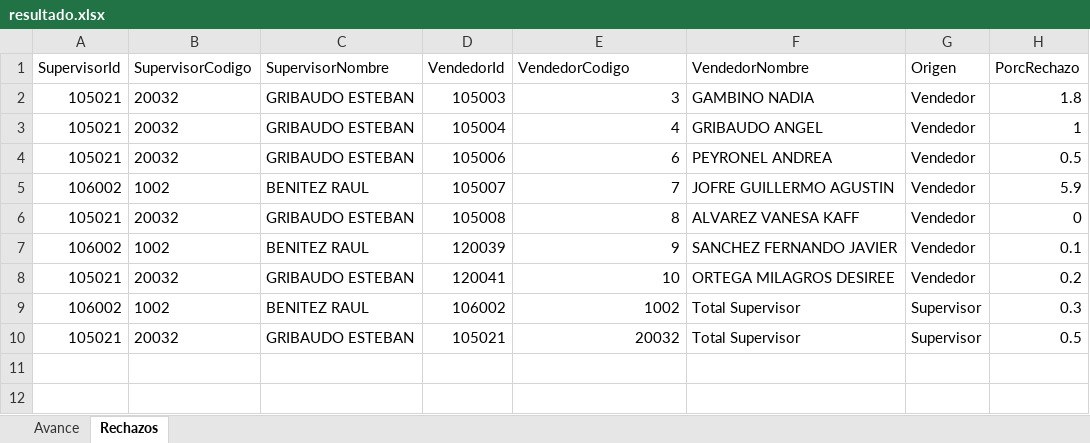
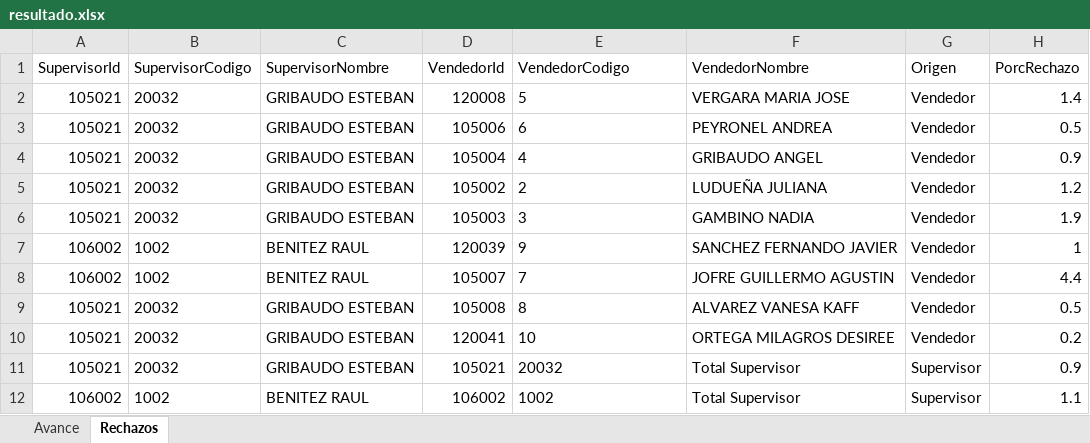
Before and after one commit to matiastorrespyp/orbit-matinal-penaflor, an Excel workbook: 01_INPUTS/resultado.xlsx, sheet Rechazos, drawn as a sheet; values as stored, in another font and other column widths than the file's, no borders; table styles not drawn; removed rows and columns are numbered as before the commit, all else as after; the diff names each change by its address in the sheet, - before the commit and + after, or states it on an @@ line.

```diff
--- a/01_INPUTS/resultado.xlsx (sheet Rechazos)
+++ b/01_INPUTS/resultado.xlsx (sheet Rechazos)
-D2 (VendedorId): 105003
+D2 (VendedorId): 120008
-E2 (VendedorCodigo): 3
+E2 (VendedorCodigo): 5
-F2 (VendedorNombre): GAMBINO NADIA
+F2 (VendedorNombre): VERGARA MARIA JOSE
-H2 (PorcRechazo): 1.8
+H2 (PorcRechazo): 1.4
-row 3: 105021 | 20032 | GRIBAUDO ESTEBAN | 105004 | 4 | GRIBAUDO ANGEL | Vendedor | 1
-E3 alignment: right
+E3 alignment: left
+row 4: 105021 | 20032 | GRIBAUDO ESTEBAN | 105004 | 4 | GRIBAUDO ANGEL | Vendedor | 0.9
+row 5: 105021 | 20032 | GRIBAUDO ESTEBAN | 105002 | 2 | LUDUEÑA JULIANA | Vendedor | 1.2
+row 6: 105021 | 20032 | GRIBAUDO ESTEBAN | 105003 | 3 | GAMBINO NADIA | Vendedor | 1.9
+row 7: 106002 | 1002 | BENITEZ RAUL | 120039 | 9 | SANCHEZ FERNANDO JAVIER | Vendedor | 1
-E8:E9 alignment: right
+E8:E9 alignment: left
-H8 (PorcRechazo): 5.9
+H8 (PorcRechazo): 4.4
-H9 (PorcRechazo): 0
+H9 (PorcRechazo): 0.5
-row 7: 106002 | 1002 | BENITEZ RAUL | 120039 | 9 | SANCHEZ FERNANDO JAVIER | Vendedor | 0.1
-E10 alignment: right
+E10 alignment: left
-row 9: 106002 | 1002 | BENITEZ RAUL | 106002 | 1002 | Total Supervisor | Supervisor | 0.3
-E11 alignment: right
+E11 alignment: left
-H11 (PorcRechazo): 0.5
+H11 (PorcRechazo): 0.9
+row 12: 106002 | 1002 | BENITEZ RAUL | 106002 | 1002 | Total Supervisor | Supervisor | 1.1
```
Also changed, not shown: sheet Avance, 17 other files.
